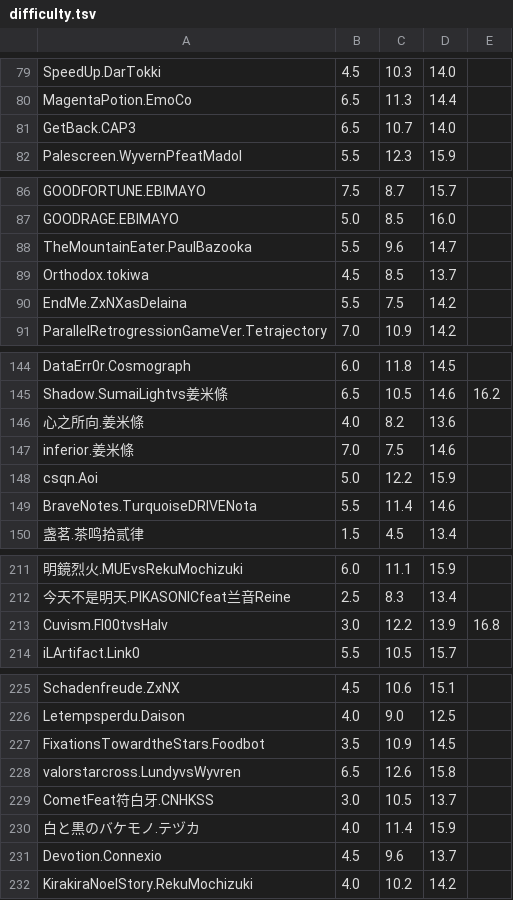
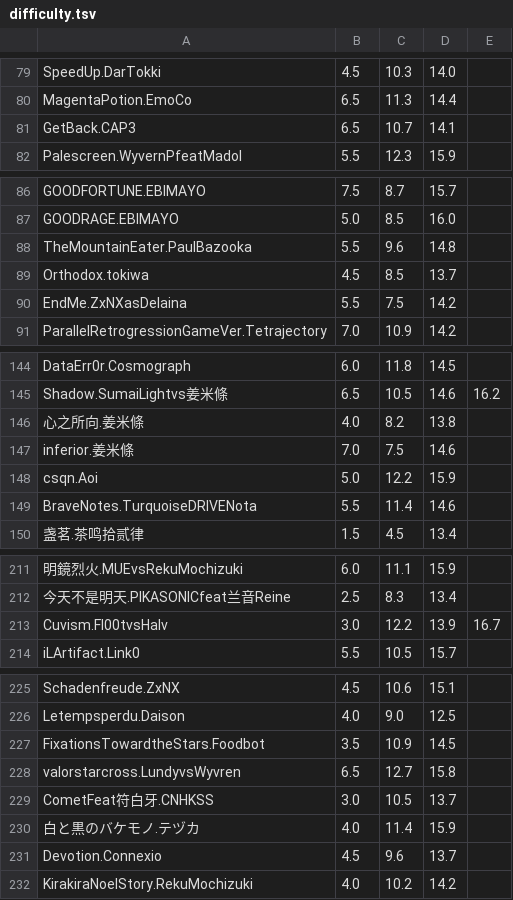
Before and after one commit to Tb114/Phigros_Resource, a TSV file: info/difficulty.tsv, drawn as a sheet; only a part is shown, gaps mark what is left out; the diff covers the shown part only; the diff names each change by its address in the sheet, - before the commit and + after, or states it on an @@ line.

```diff
--- a/info/difficulty.tsv
+++ b/info/difficulty.tsv
-D81: 14.0
+D81: 14.1
-D88: 14.7
+D88: 14.8
-D146: 13.6
+D146: 13.8
-E213: 16.8
+E213: 16.7
-C228: 12.6
+C228: 12.7
```
Also changed, not shown: 2 added rows and 30 edited cells elsewhere in this file, info/info.tsv, 4 other files.
